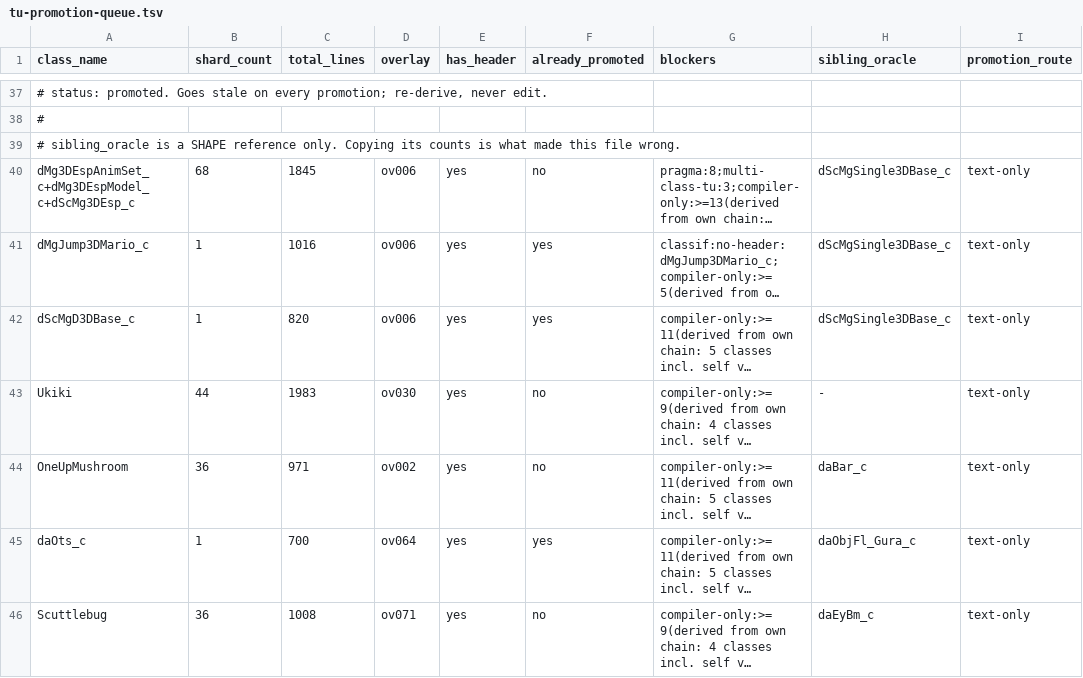
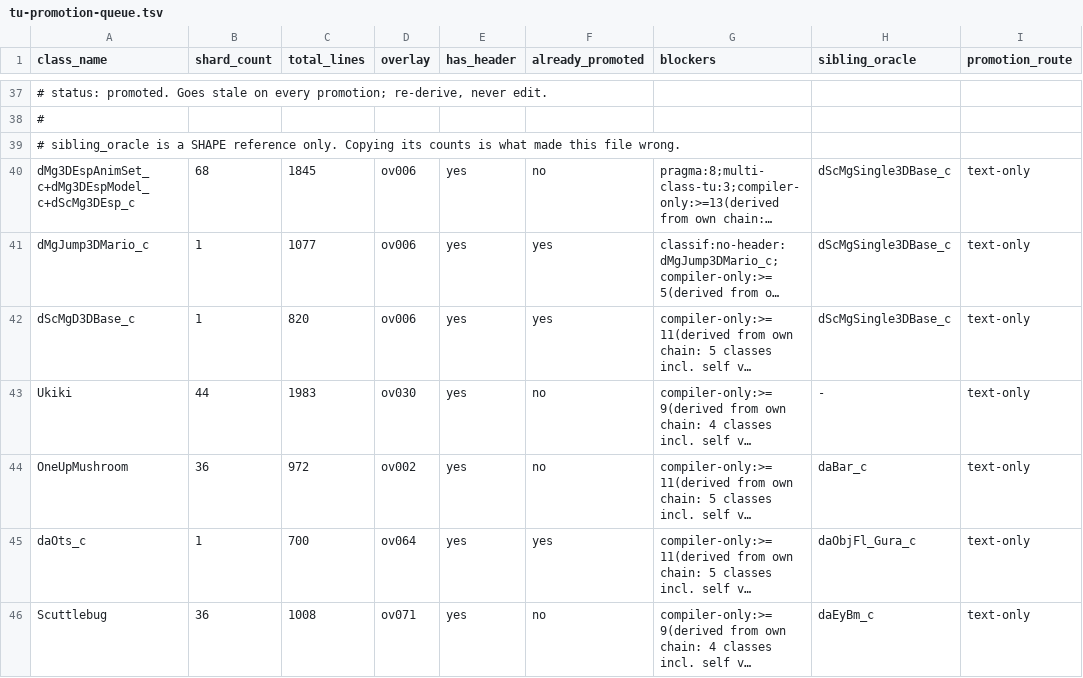
Before and after one commit to Alberto12345678999/sm64ds-decomp, a TSV file: notes/data/tu-promotion-queue.tsv, drawn as a sheet; only a part is shown, gaps mark what is left out; long unchanged cells end in …; the diff covers the shown part only; the diff names each change by its address in the sheet, - before the commit and + after, or states it on an @@ line.

```diff
--- a/notes/data/tu-promotion-queue.tsv
+++ b/notes/data/tu-promotion-queue.tsv
-C41 (total_lines): 1016
+C41 (total_lines): 1077
-C44 (total_lines): 971
+C44 (total_lines): 972
```
Also changed, not shown: 38 edited cells elsewhere in this file, 1 other file.
